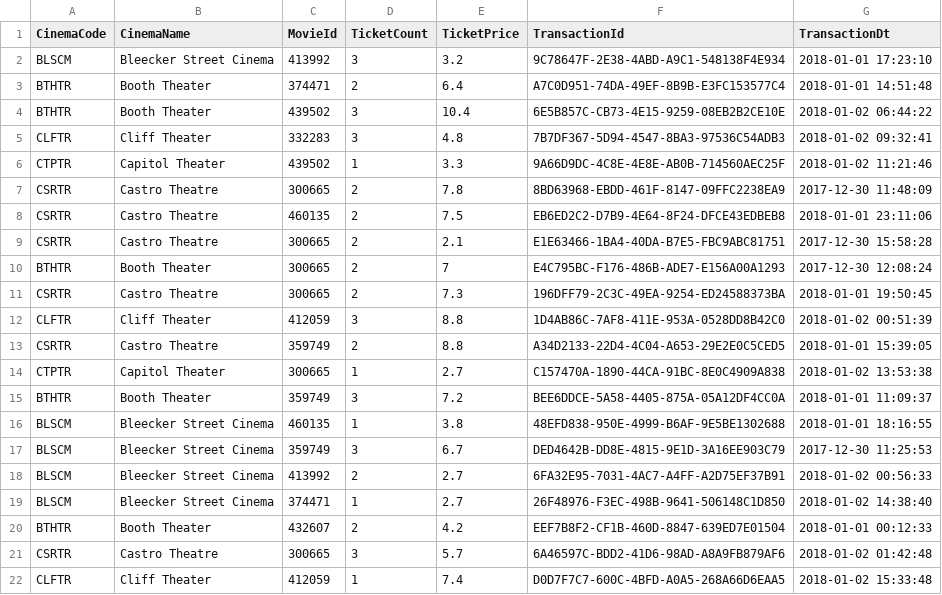
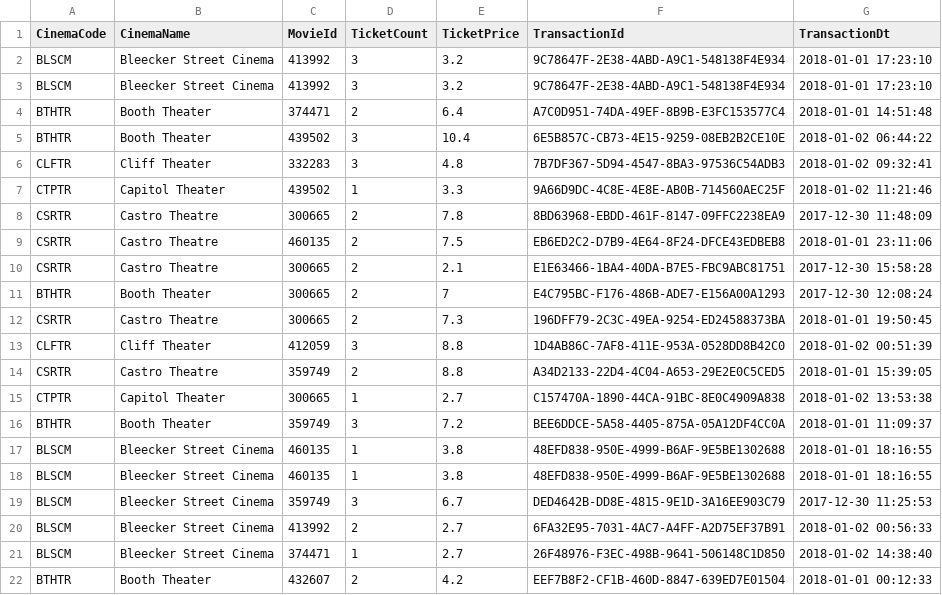
Before and after one commit to StudiousOyster/pyspark_training, a CSV file: testing_framework/data/src.csv, drawn as a sheet; only a part is shown; the shorter side is filled out with more unchanged rows; the diff names each change by its address in the sheet, - before the commit and + after, or states it on an @@ line.

```diff
--- a/testing_framework/data/src.csv
+++ b/testing_framework/data/src.csv
+row 3: BLSCM | Bleecker Street Cinema | 413992 | 3 | 3.2 | 9C78647F-2E38-4ABD-A9C1-548138F4E934 | 2018-01-01 17:23:10
+row 17: BLSCM | Bleecker Street Cinema | 460135 | 1 | 3.8 | 48EFD838-950E-4999-B6AF-9E5BE1302688 | 2018-01-01 18:16:55
```
Also changed, not shown: testing_framework/data/tgt.csv, 3 other files.
